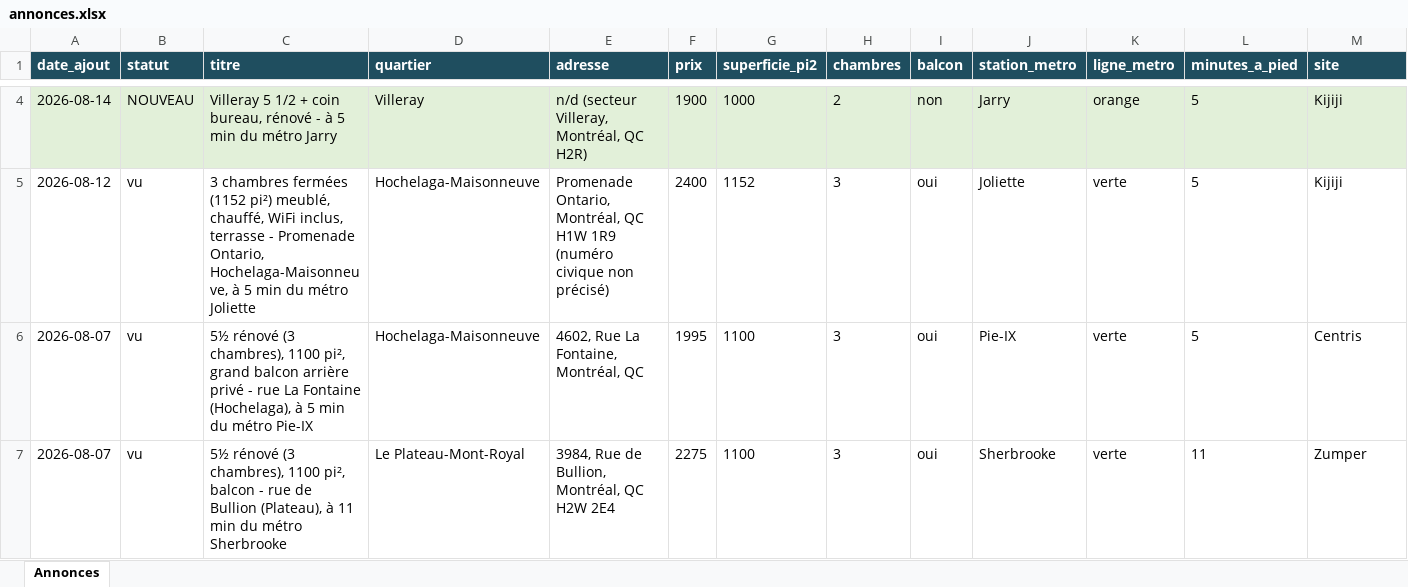
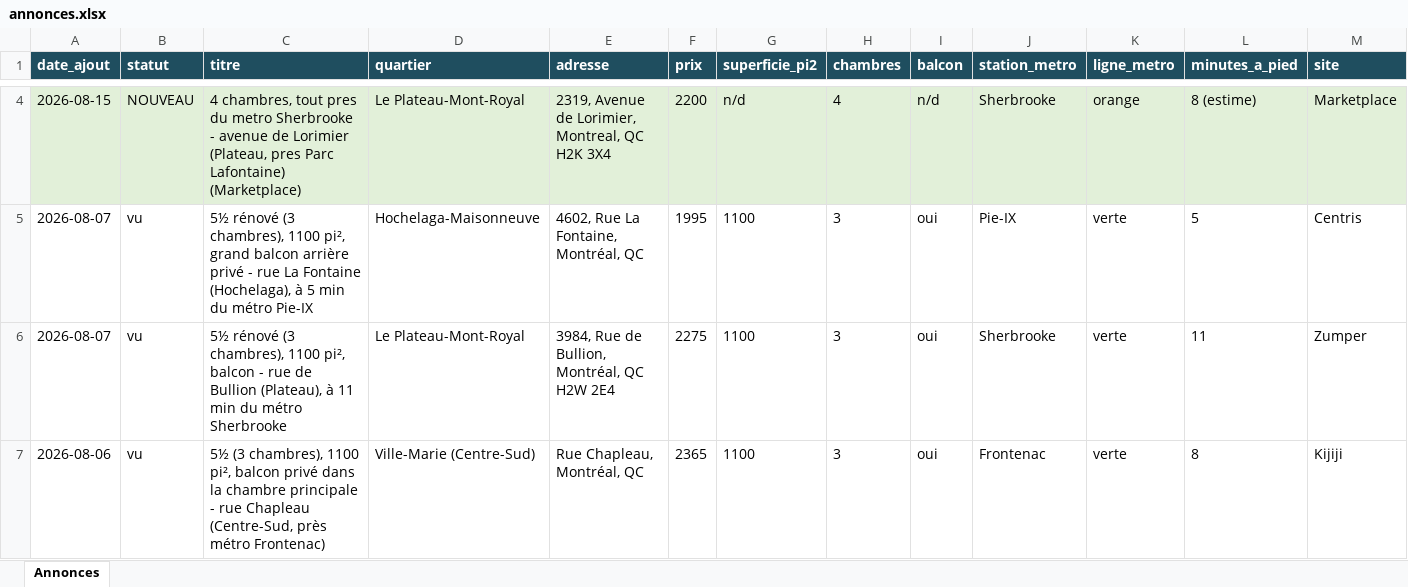
Before and after one commit to fclmnt/home-search, an Excel workbook: annonces.xlsx, sheet Annonces, drawn as a sheet; only a part is shown, gaps mark what is left out; the shorter side is filled out with more unchanged rows; values as stored, in another font and other column widths than the file's, no borders; removed rows and columns are numbered as before the commit, all else as after; rows hold the shown columns only; the diff covers the shown part only; the diff names each change by its address in the sheet, - before the commit and + after, or states it on an @@ line.

Commit message:
Mise à jour des annonces — 2026-08-15 08:20

```diff
--- a/annonces.xlsx (sheet Annonces)
+++ b/annonces.xlsx (sheet Annonces)
-row 4: 2026-08-14 | NOUVEAU | Villeray 5 1/2 + coin bureau, rénové - à 5 min du métro Jarry | Villeray | n/d (secteur Villeray, Montréal, QC H2R) | 1900 | 1000 | 2 | non | Jarry | orange | 5 | Kijiji
-row 5: 2026-08-12 | vu | 3 chambres fermées (1152 pi²) meublé, chauffé, WiFi inclus, terrasse - Promenade Ontario, Hochelaga-Maisonneuve, à 5 min du métro Joliette | Hochelaga-Maisonneuve | Promenade Ontario, Montréal, QC H1W 1R9 (numéro civique non précisé) | 2400 | 1152 | 3 | oui | Joliette | verte | 5 | Kijiji
+row 4: 2026-08-15 | NOUVEAU | 4 chambres, tout pres du metro Sherbrooke - avenue de Lorimier (Plateau, pres Parc Lafontaine) (Marketplace) | Le Plateau-Mont-Royal | 2319, Avenue de Lorimier, Montreal, QC H2K 3X4 | 2200 | n/d | 4 | n/d | Sherbrooke | orange | 8 (estime) | Marketplace
```
Also changed, not shown: 4 added rows, 1 removed row and 10 edited cells elsewhere in this sheet, 2 other files.
